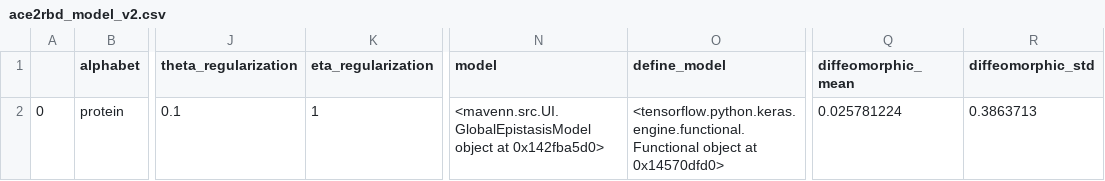
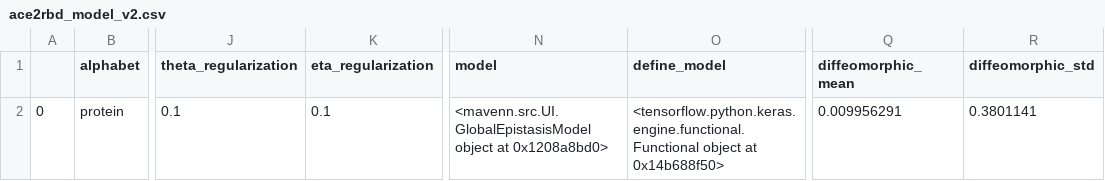
Before and after one commit to jbkinney/mavenn, a CSV file: mavenn/examples/datafiles/ace2rbd/ace2rbd_model_v2.csv, drawn as a sheet; only a part is shown, gaps mark what is left out; the diff names each change by its address in the sheet, - before the commit and + after, or states it on an @@ line.

Commit message:
Bunch of improvements to model.py. Also created mavenn.set_seed()

```diff
--- a/mavenn/examples/datafiles/ace2rbd/ace2rbd_model_v2.csv
+++ b/mavenn/examples/datafiles/ace2rbd/ace2rbd_model_v2.csv
-K2 (eta_regularization): 1
+K2 (eta_regularization): 0.1
-N2 (model): …object at 0x142fba5d0>
+N2 (model): …object at 0x1208a8bd0>
-O2 (define_model): …object at 0x14570dfd0>
+O2 (define_model): …object at 0x14b688f50>
-Q2 (diffeomorphic_mean): 0.025781224
+Q2 (diffeomorphic_mean): 0.009956291
-R2 (diffeomorphic_std): 0.3863713
+R2 (diffeomorphic_std): 0.3801141
```
Also changed, not shown: 5 other files.
